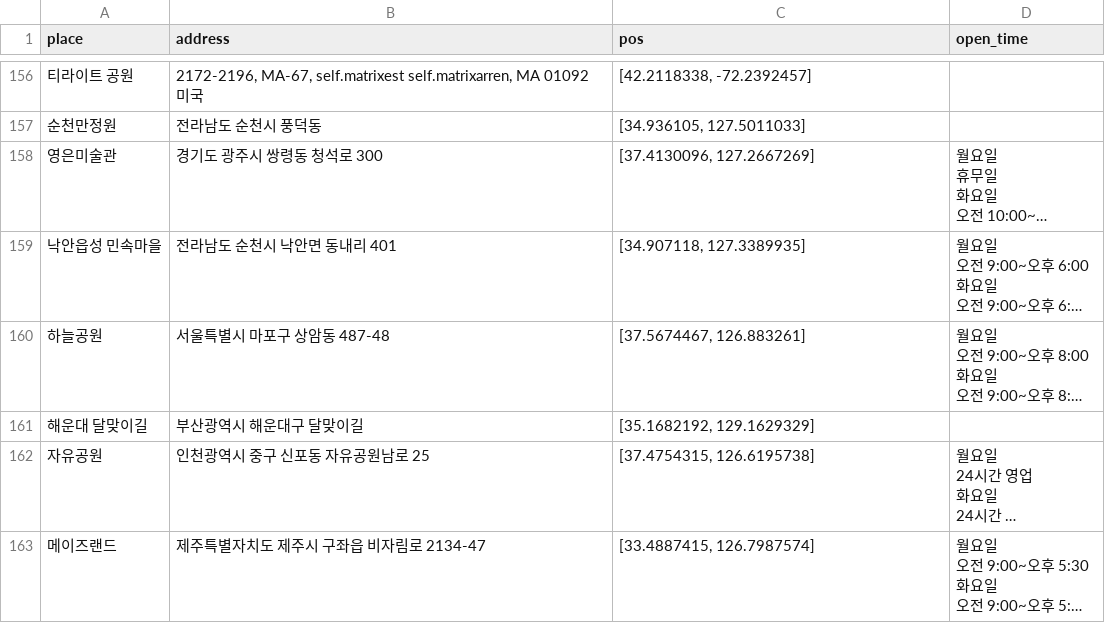
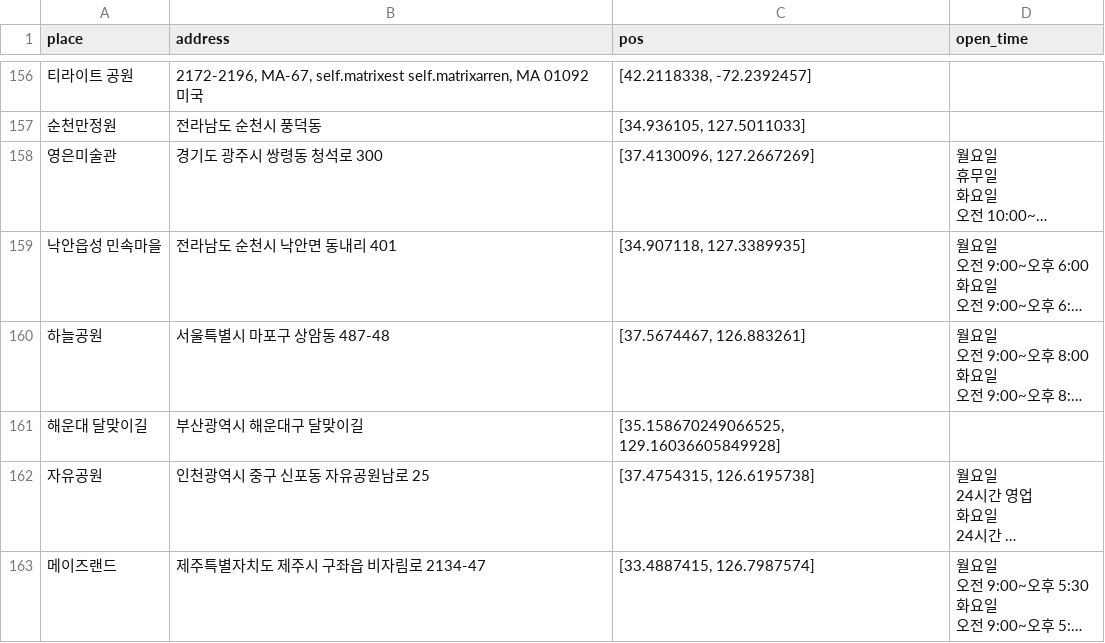
Before and after one commit to JNU-econovation/Ontheway, a CSV file: db/data/pos_info.csv, drawn as a sheet; only a part is shown, gaps mark what is left out; long unchanged cells end in …; the diff names each change by its address in the sheet, - before the commit and + after, or states it on an @@ line.

```diff
--- a/db/data/pos_info.csv
+++ b/db/data/pos_info.csv
-C161 (pos): [35.1682192, 129.1629329]
+C161 (pos): [35.158670249066525, 129.16036605849928]
```
Also changed, not shown: 1 other file.
